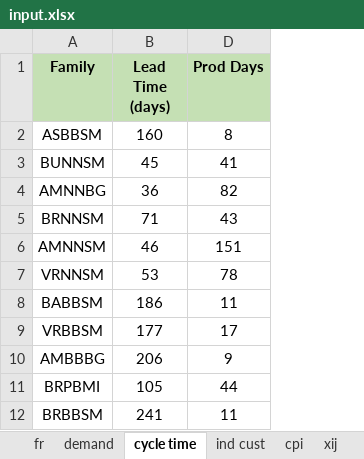
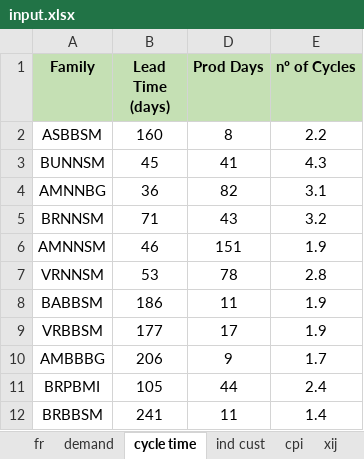
Before and after one commit to landaudiogo/ims, an Excel workbook: data/input.xlsx, sheet cycle time, drawn as a sheet; only a part is shown; values as stored, in another font and other column widths than the file's, no borders; the diff names each change by its address in the sheet, - before the commit and + after, or states it on an @@ line.

```diff
--- a/data/input.xlsx (sheet cycle time)
+++ b/data/input.xlsx (sheet cycle time)
+column E (nº of Cycles), rows 2-12: 2.2 | 4.3 | 3.1 | 3.2 | 1.9 | 2.8 | 1.9 | 1.9 | 1.7 | 2.4 | 1.4
```
Also changed, not shown: sheet xij, sheet demand, sheet capfj, sheet bud, 3 other files.
